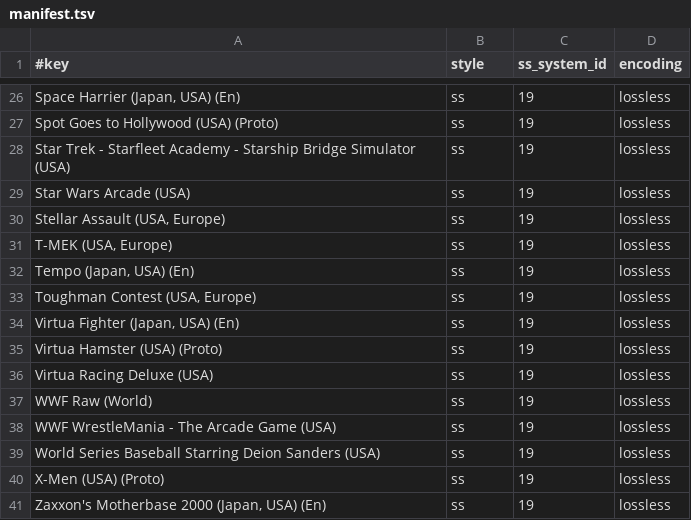
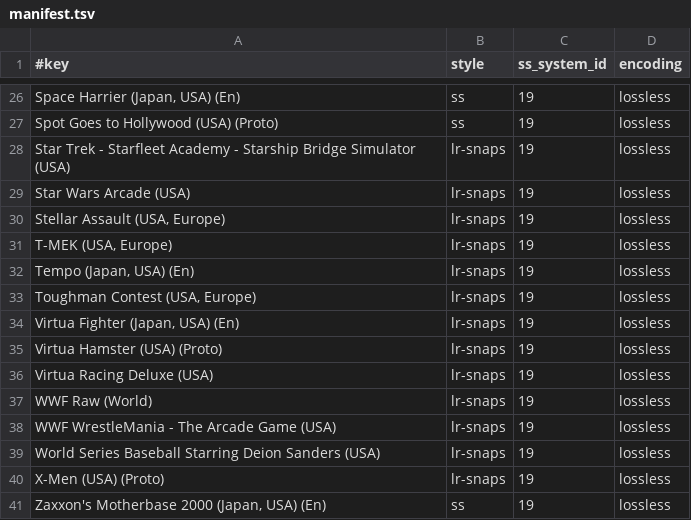
Before and after one commit to chipster6502/artworkdb-sega, a TSV file: docs/S32X/Screenshots/manifest.tsv, drawn as a sheet; only a part is shown, gaps mark what is left out.

Commit message:
chore(s32x): update snap artwork

```diff
--- a/docs/S32X/Screenshots/manifest.tsv
+++ b/docs/S32X/Screenshots/manifest.tsv
@@ -27,15 +27,15 @@ Space Harrier (Japan, USA) (En)	ss	19	lossless
 Spot Goes to Hollywood (USA) (Proto)	ss	19	lossless
-Star Trek - Starfleet Academy - Starship Bridge Simulator (USA)	ss	19	lossless
-Star Wars Arcade (USA)	ss	19	lossless
-Stellar Assault (USA, Europe)	ss	19	lossless
-T-MEK (USA, Europe)	ss	19	lossless
-Tempo (Japan, USA) (En)	ss	19	lossless
-Toughman Contest (USA, Europe)	ss	19	lossless
-Virtua Fighter (Japan, USA) (En)	ss	19	lossless
-Virtua Hamster (USA) (Proto)	ss	19	lossless
-Virtua Racing Deluxe (USA)	ss	19	lossless
-WWF Raw (World)	ss	19	lossless
-WWF WrestleMania - The Arcade Game (USA)	ss	19	lossless
-World Series Baseball Starring Deion Sanders (USA)	ss	19	lossless
-X-Men (USA) (Proto)	ss	19	lossless
+Star Trek - Starfleet Academy - Starship Bridge Simulator (USA)	lr-snaps	19	lossless
+Star Wars Arcade (USA)	lr-snaps	19	lossless
+Stellar Assault (USA, Europe)	lr-snaps	19	lossless
+T-MEK (USA, Europe)	lr-snaps	19	lossless
+Tempo (Japan, USA) (En)	lr-snaps	19	lossless
+Toughman Contest (USA, Europe)	lr-snaps	19	lossless
+Virtua Fighter (Japan, USA) (En)	lr-snaps	19	lossless
+Virtua Hamster (USA) (Proto)	lr-snaps	19	lossless
+Virtua Racing Deluxe (USA)	lr-snaps	19	lossless
+WWF Raw (World)	lr-snaps	19	lossless
+WWF WrestleMania - The Arcade Game (USA)	lr-snaps	19	lossless
+World Series Baseball Starring Deion Sanders (USA)	lr-snaps	19	lossless
+X-Men (USA) (Proto)	lr-snaps	19	lossless
 Zaxxon's Motherbase 2000 (Japan, USA) (En)	ss	19	lossless
```
Also changed, not shown: 13 other files.
